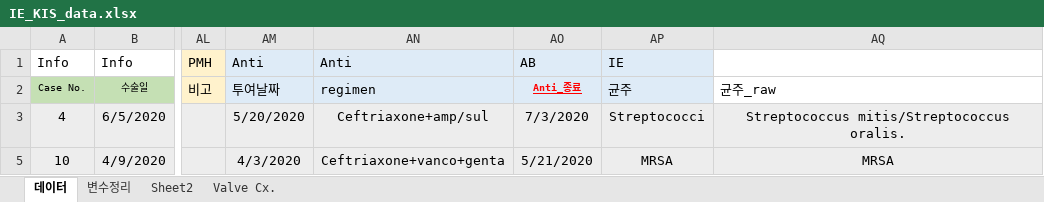
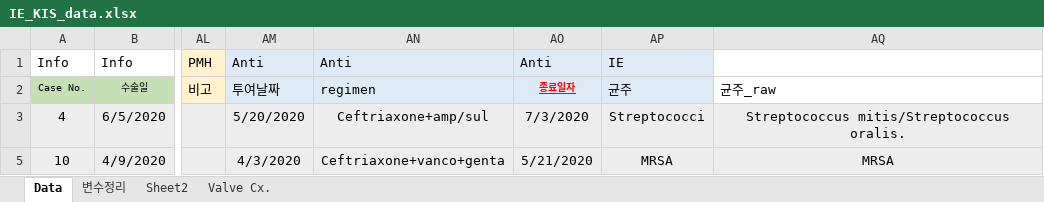
Before and after one commit to khsunny87/Proj_IE_KIS, an Excel workbook: Input/IE_KIS_data.xlsx, sheet Data, drawn as a sheet; only a part is shown, gaps mark what is left out; values as stored, in another font and other column widths than the file's, no borders; the diff names each change by its address in the sheet, - before the commit and + after, or states it on an @@ line.

```diff
--- a/Input/IE_KIS_data.xlsx (sheet Data)
+++ b/Input/IE_KIS_data.xlsx (sheet Data)
-sheet tab: 데이터
+sheet tab: Data
-AO1: AB
+AO1: Anti
-AO2: Anti_종료
+AO2: 종료일자
```
Also changed, not shown: sheet 변수정리, 9 other files.
